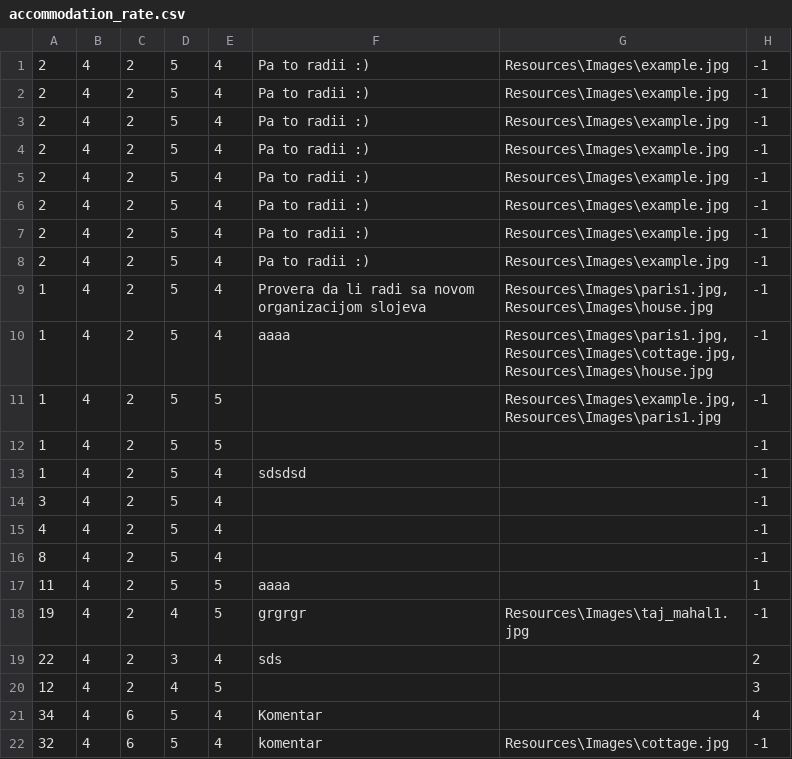
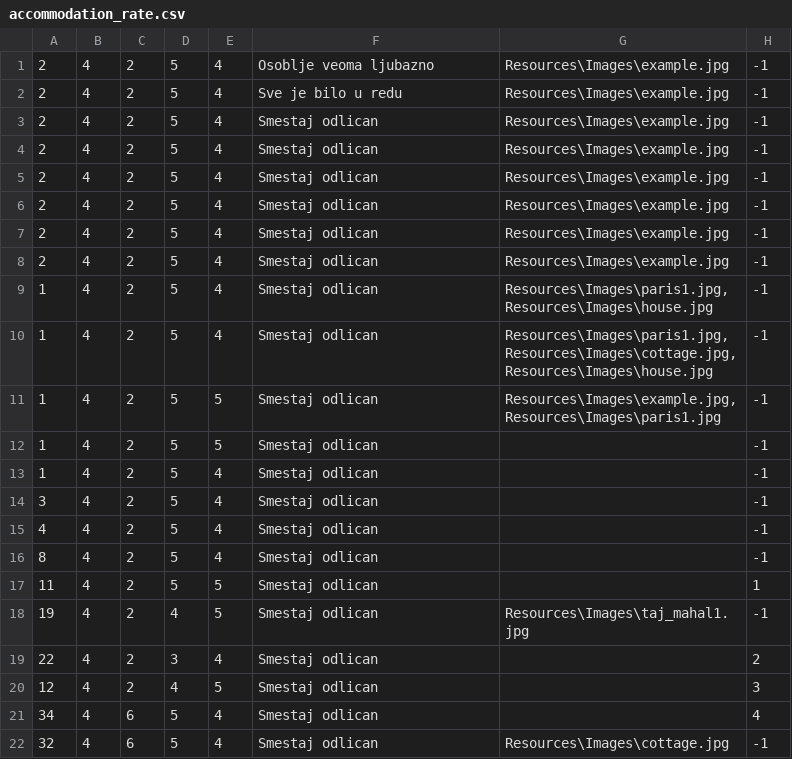
Before and after one commit to katarinap02/booking-application, a CSV file: Resources/Data/accommodation_rate.csv, drawn as a sheet.

```diff
--- a/Resources/Data/accommodation_rate.csv
+++ b/Resources/Data/accommodation_rate.csv
@@ -1,22 +1,22 @@
-2|4|2|5|4|Pa to radii :)|Resources\Images\example.jpg|-1
-2|4|2|5|4|Pa to radii :)|Resources\Images\example.jpg|-1
-2|4|2|5|4|Pa to radii :)|Resources\Images\example.jpg|-1
-2|4|2|5|4|Pa to radii :)|Resources\Images\example.jpg|-1
-2|4|2|5|4|Pa to radii :)|Resources\Images\example.jpg|-1
-2|4|2|5|4|Pa to radii :)|Resources\Images\example.jpg|-1
-2|4|2|5|4|Pa to radii :)|Resources\Images\example.jpg|-1
-2|4|2|5|4|Pa to radii :)|Resources\Images\example.jpg|-1
-1|4|2|5|4|Provera da li radi sa novom organizacijom slojeva|Resources\Images\paris1.jpg,Resources\Images\house.jpg|-1
-1|4|2|5|4|aaaa|Resources\Images\paris1.jpg,Resources\Images\cottage.jpg,Resources\Images\house.jpg|-1
-1|4|2|5|5||Resources\Images\example.jpg,Resources\Images\paris1.jpg|-1
-1|4|2|5|5|||-1
-1|4|2|5|4|sdsdsd||-1
-3|4|2|5|4|||-1
-4|4|2|5|4|||-1
-8|4|2|5|4|||-1
-11|4|2|5|5|aaaa||1
-19|4|2|4|5|grgrgr|Resources\Images\taj_mahal1.jpg|-1
-22|4|2|3|4|sds||2
-12|4|2|4|5|||3
-34|4|6|5|4|Komentar||4
-32|4|6|5|4|komentar|Resources\Images\cottage.jpg|-1
+2|4|2|5|4|Osoblje veoma ljubazno|Resources\Images\example.jpg|-1
+2|4|2|5|4|Sve je bilo u redu|Resources\Images\example.jpg|-1
+2|4|2|5|4|Smestaj odlican|Resources\Images\example.jpg|-1
+2|4|2|5|4|Smestaj odlican|Resources\Images\example.jpg|-1
+2|4|2|5|4|Smestaj odlican|Resources\Images\example.jpg|-1
+2|4|2|5|4|Smestaj odlican|Resources\Images\example.jpg|-1
+2|4|2|5|4|Smestaj odlican|Resources\Images\example.jpg|-1
+2|4|2|5|4|Smestaj odlican|Resources\Images\example.jpg|-1
+1|4|2|5|4|Smestaj odlican|Resources\Images\paris1.jpg,Resources\Images\house.jpg|-1
+1|4|2|5|4|Smestaj odlican|Resources\Images\paris1.jpg,Resources\Images\cottage.jpg,Resources\Images\house.jpg|-1
+1|4|2|5|5|Smestaj odlican|Resources\Images\example.jpg,Resources\Images\paris1.jpg|-1
+1|4|2|5|5|Smestaj odlican||-1
+1|4|2|5|4|Smestaj odlican||-1
+3|4|2|5|4|Smestaj odlican||-1
+4|4|2|5|4|Smestaj odlican||-1
+8|4|2|5|4|Smestaj odlican||-1
+11|4|2|5|5|Smestaj odlican||1
+19|4|2|4|5|Smestaj odlican|Resources\Images\taj_mahal1.jpg|-1
+22|4|2|3|4|Smestaj odlican||2
+12|4|2|4|5|Smestaj odlican||3
+34|4|6|5|4|Smestaj odlican||4
+32|4|6|5|4|Smestaj odlican|Resources\Images\cottage.jpg|-1
```
Also changed, not shown: Resources/Data/accommodation_reservations.csv, Resources/Data/accommodations.csv, 2 other files.
